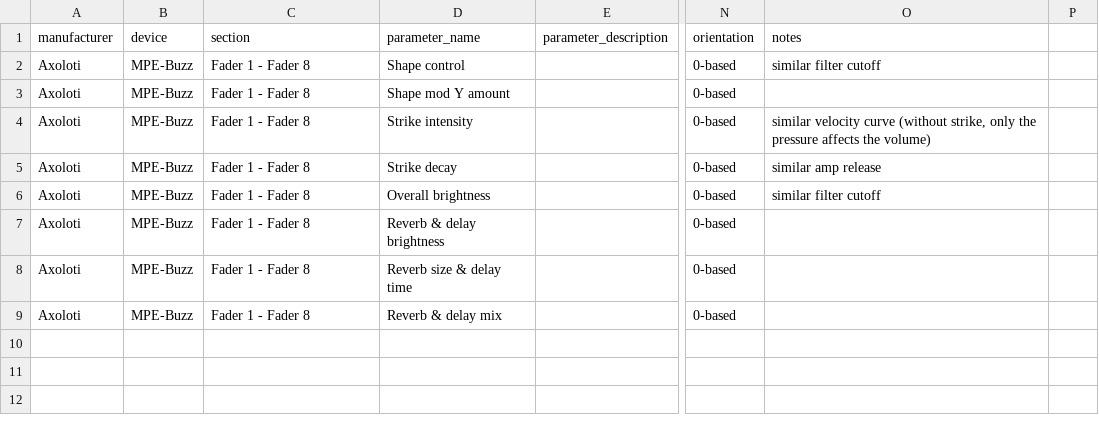
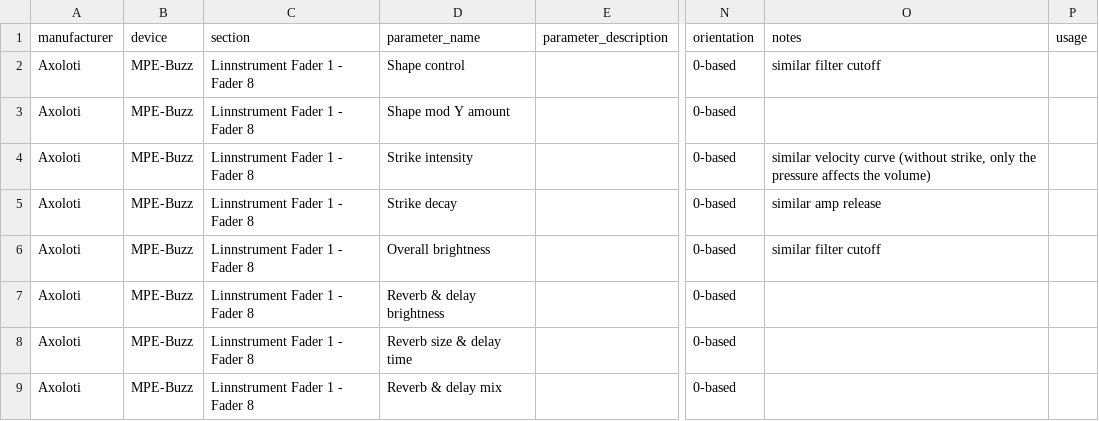
Before and after one commit to othmar52/othmar52.github.io, a CSV file: matrix-mixer/csv/cc/midicc-axoloti-buzz.csv, drawn as a sheet; only a part is shown, gaps mark what is left out; the diff names each change by its address in the sheet, - before the commit and + after, or states it on an @@ line.

Commit message:
[TASK] new build for matrix mixer

```diff
--- a/matrix-mixer/csv/cc/midicc-axoloti-buzz.csv
+++ b/matrix-mixer/csv/cc/midicc-axoloti-buzz.csv
-P1: (empty)
+P1: usage
-C2:C9 (section): Fader 1 - Fader 8
+C2:C9 (section): Linnstrument Fader 1 - Fader 8
```
Also changed, not shown: 18 other files.
